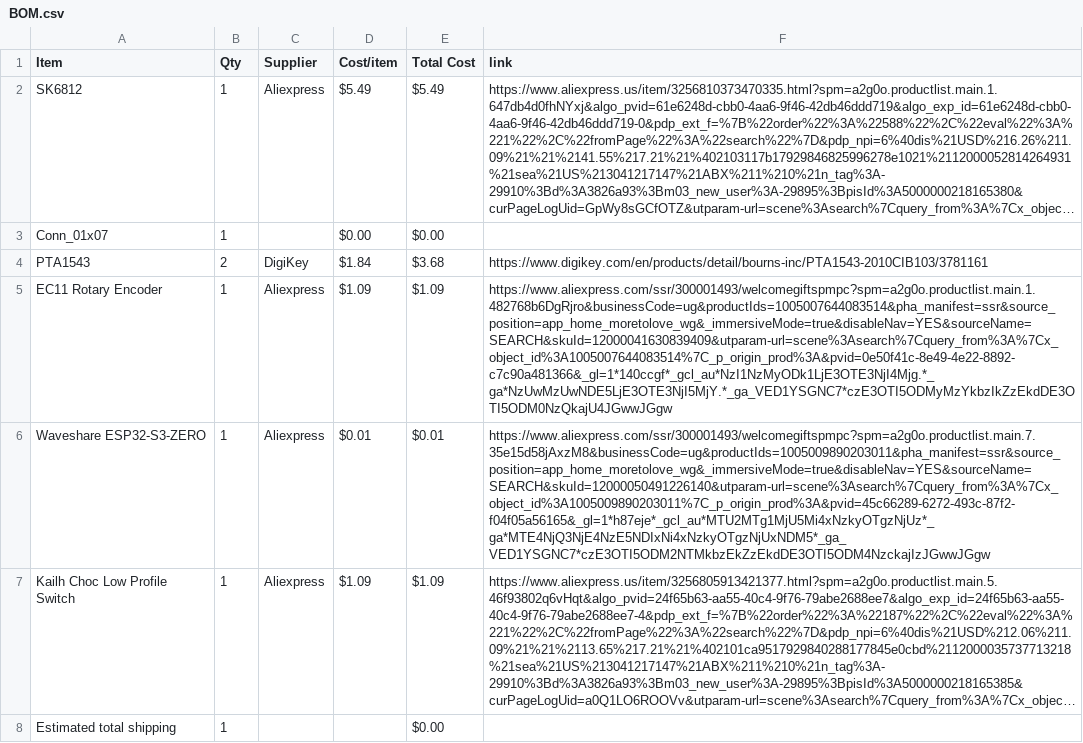
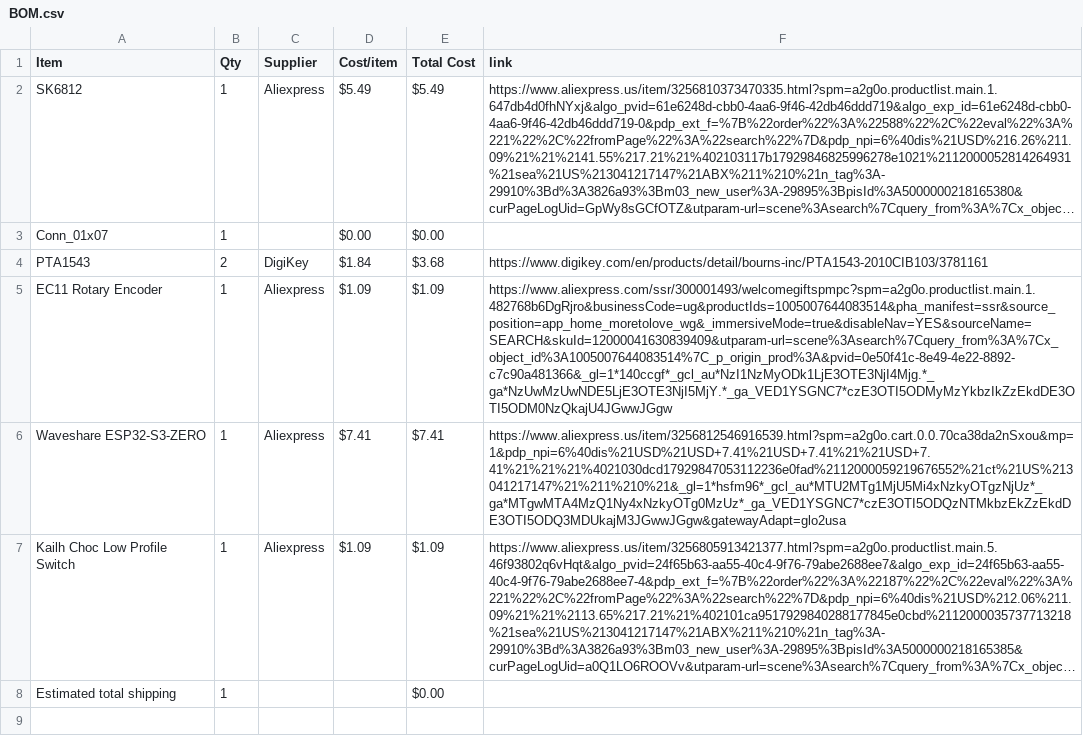
Before and after one commit to 1-BallStudios/MidiKeyboard, a CSV file: BOM.csv, drawn as a sheet; long unchanged cells end in …; the diff names each change by its address in the sheet, - before the commit and + after, or states it on an @@ line.

Commit message:
Sync Midi Keyboard from Half Life

```diff
--- a/BOM.csv
+++ b/BOM.csv
-D6 (Cost/item): $0.01
+D6 (Cost/item): $7.41
-E6 (Total Cost): $0.01
+E6 (Total Cost): $7.41
-F6 (link): https://www.aliexpress.com/ssr/300001493/welcomegiftspmpc?spm=a2g0o.productlist.main.7.35e15d58jAxzM8&businessCode=ug&productIds=1005009890203011&pha_manifest=ssr&source_position=app_home_moretolove_wg&_immersiveMode=true&disableNav=YES&sourceName=SEARCH&skuId=12000050491226140&utparam-url=scene%3Asearch%7Cquery_from%3A%7Cx_object_id%3A1005009890203011%7C_p_origin_prod%3A&pvid=45c66289-6272-493c-87f2-f04f05a56165&_gl=1*h87eje*_gcl_au*MTU2MTg1MjU5Mi4xNzkyOTgzNjUz*_ga*MTE4NjQ3NjE4NzE5NDIxNi4xNzkyOTgzNjUxNDM5*_ga_VED1YSGNC7*czE3OTI5ODM2NTMkbzEkZzEkdDE3OTI5ODM4NzckajIzJGwwJGgw
+F6 (link): https://www.aliexpress.us/item/3256812546916539.html?spm=a2g0o.cart.0.0.70ca38da2nSxou&mp=1&pdp_npi=6%40dis%21USD%21USD+7.41%21USD+7.41%21%21USD+7.41%21%21%21%4021030dcd17929847053112236e0fad%2112000059219676552%21ct%21US%213041217147%21%211%210%21&_gl=1*hsfm96*_gcl_au*MTU2MTg1MjU5Mi4xNzkyOTgzNjUz*_ga*MTgwMTA4MzQ1Ny4xNzkyOTg0MzUz*_ga_VED1YSGNC7*czE3OTI5ODQzNTMkbzEkZzEkdDE3OTI5ODQ3MDUkajM3JGwwJGgw&gatewayAdapt=glo2usa
```
